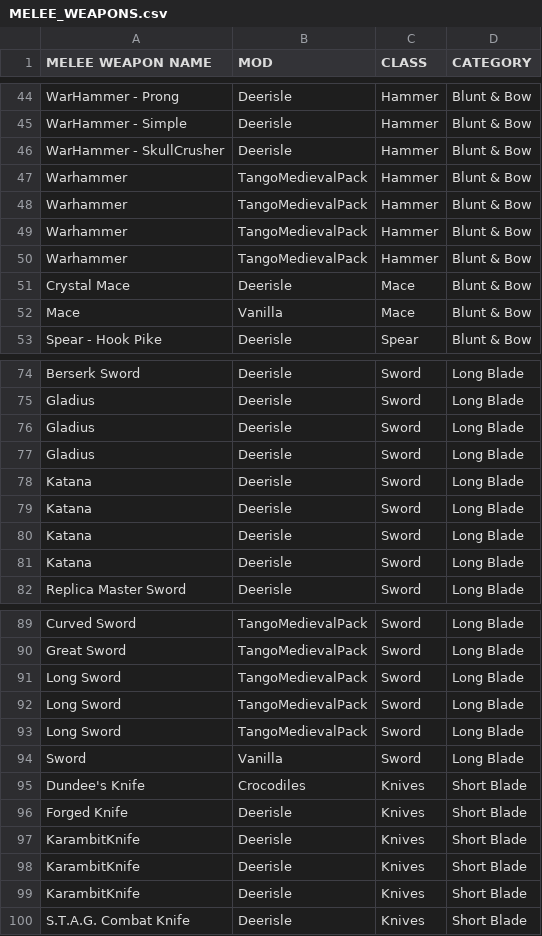
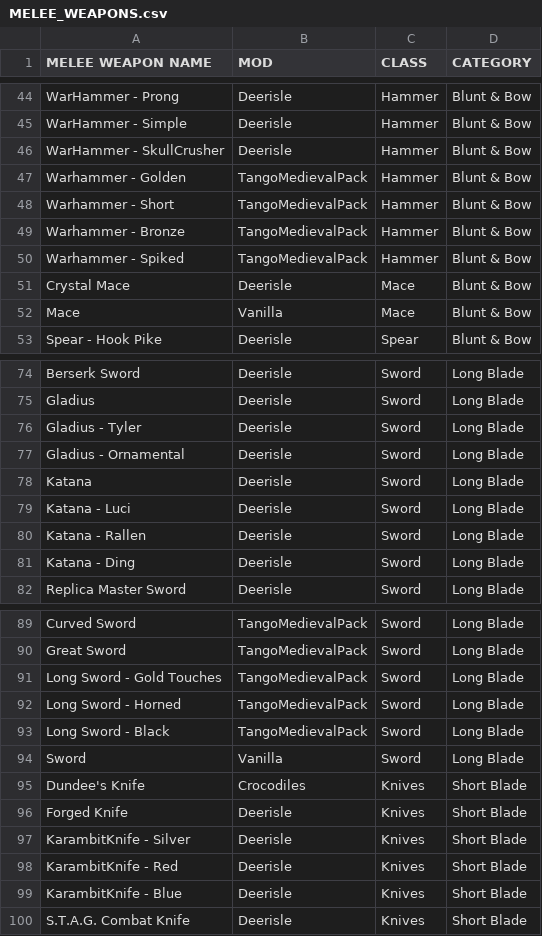
Before and after one commit to AlphaEye420/ApocalypseIsle, a CSV file: MELEE_WEAPONS.csv, drawn as a sheet; only a part is shown, gaps mark what is left out; the diff covers the shown part only.

Commit message:
Apocalypse Isle Wiki

```diff
--- a/MELEE_WEAPONS.csv
+++ b/MELEE_WEAPONS.csv
@@ -46,6 +46,6 @@ WarHammer - Simple,Deerisle,Hammer,Blunt & Bow
 WarHammer - SkullCrusher,Deerisle,Hammer,Blunt & Bow
-Warhammer,TangoMedievalPack,Hammer,Blunt & Bow
-Warhammer,TangoMedievalPack,Hammer,Blunt & Bow
-Warhammer,TangoMedievalPack,Hammer,Blunt & Bow
-Warhammer,TangoMedievalPack,Hammer,Blunt & Bow
+Warhammer - Golden,TangoMedievalPack,Hammer,Blunt & Bow
+Warhammer - Short,TangoMedievalPack,Hammer,Blunt & Bow
+Warhammer - Bronze,TangoMedievalPack,Hammer,Blunt & Bow
+Warhammer - Spiked,TangoMedievalPack,Hammer,Blunt & Bow
 Crystal Mace,Deerisle,Mace,Blunt & Bow
@@ -75,8 +75,8 @@ Berserk Sword,Deerisle,Sword,Long Blade
 Gladius,Deerisle,Sword,Long Blade
-Gladius,Deerisle,Sword,Long Blade
-Gladius,Deerisle,Sword,Long Blade
+Gladius - Tyler,Deerisle,Sword,Long Blade
+Gladius - Ornamental,Deerisle,Sword,Long Blade
 Katana,Deerisle,Sword,Long Blade
-Katana,Deerisle,Sword,Long Blade
-Katana,Deerisle,Sword,Long Blade
-Katana,Deerisle,Sword,Long Blade
+Katana - Luci,Deerisle,Sword,Long Blade
+Katana - Rallen,Deerisle,Sword,Long Blade
+Katana - Ding,Deerisle,Sword,Long Blade
 Replica Master Sword,Deerisle,Sword,Long Blade
@@ -90,5 +90,5 @@ Curved Sword,TangoMedievalPack,Sword,Long Blade
 Great Sword,TangoMedievalPack,Sword,Long Blade
-Long Sword,TangoMedievalPack,Sword,Long Blade
-Long Sword,TangoMedievalPack,Sword,Long Blade
-Long Sword,TangoMedievalPack,Sword,Long Blade
+Long Sword - Gold Touches,TangoMedievalPack,Sword,Long Blade
+Long Sword - Horned,TangoMedievalPack,Sword,Long Blade
+Long Sword - Black,TangoMedievalPack,Sword,Long Blade
 Sword,Vanilla,Sword,Long Blade
@@ -96,5 +96,5 @@ Dundee's Knife,Crocodiles,Knives,Short Blade
 Forged Knife,Deerisle,Knives,Short Blade
-KarambitKnife,Deerisle,Knives,Short Blade
-KarambitKnife,Deerisle,Knives,Short Blade
-KarambitKnife,Deerisle,Knives,Short Blade
+KarambitKnife - Silver,Deerisle,Knives,Short Blade
+KarambitKnife - Red,Deerisle,Knives,Short Blade
+KarambitKnife - Blue,Deerisle,Knives,Short Blade
 S.T.A.G. Combat Knife,Deerisle,Knives,Short Blade
```
Also changed, not shown: 3 edited cells elsewhere in this file.
